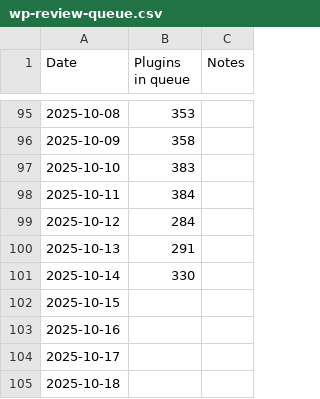
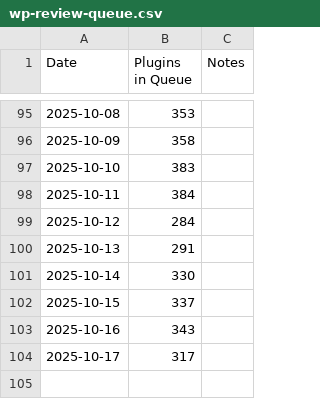
Before and after one commit to andrewhoyer/wp-stats, a CSV file: data/wp-review-queue.csv, drawn as a sheet; only a part is shown, gaps mark what is left out; the diff names each change by its address in the sheet, - before the commit and + after, or states it on an @@ line.

Commit message:
Review queue data

```diff
--- a/data/wp-review-queue.csv
+++ b/data/wp-review-queue.csv
-B1: Plugins in queue
+B1: Plugins in Queue
-B102 (Plugins in Queue): (empty)
+B102 (Plugins in Queue): 337
-B103 (Plugins in Queue): (empty)
+B103 (Plugins in Queue): 343
-B104 (Plugins in Queue): (empty)
+B104 (Plugins in Queue): 317
-row 105: 2025-10-18
```
Also changed, not shown: 1 other file.
